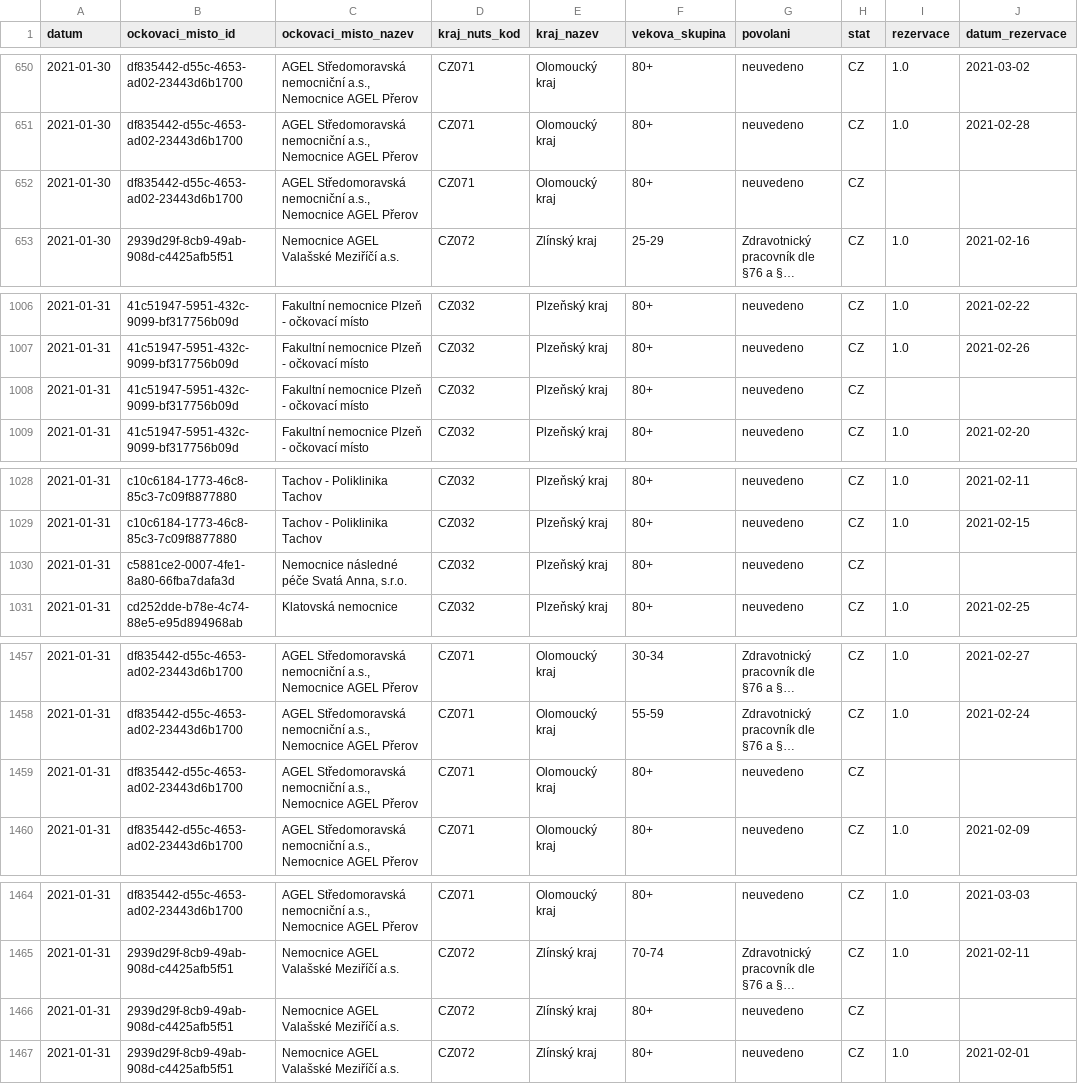
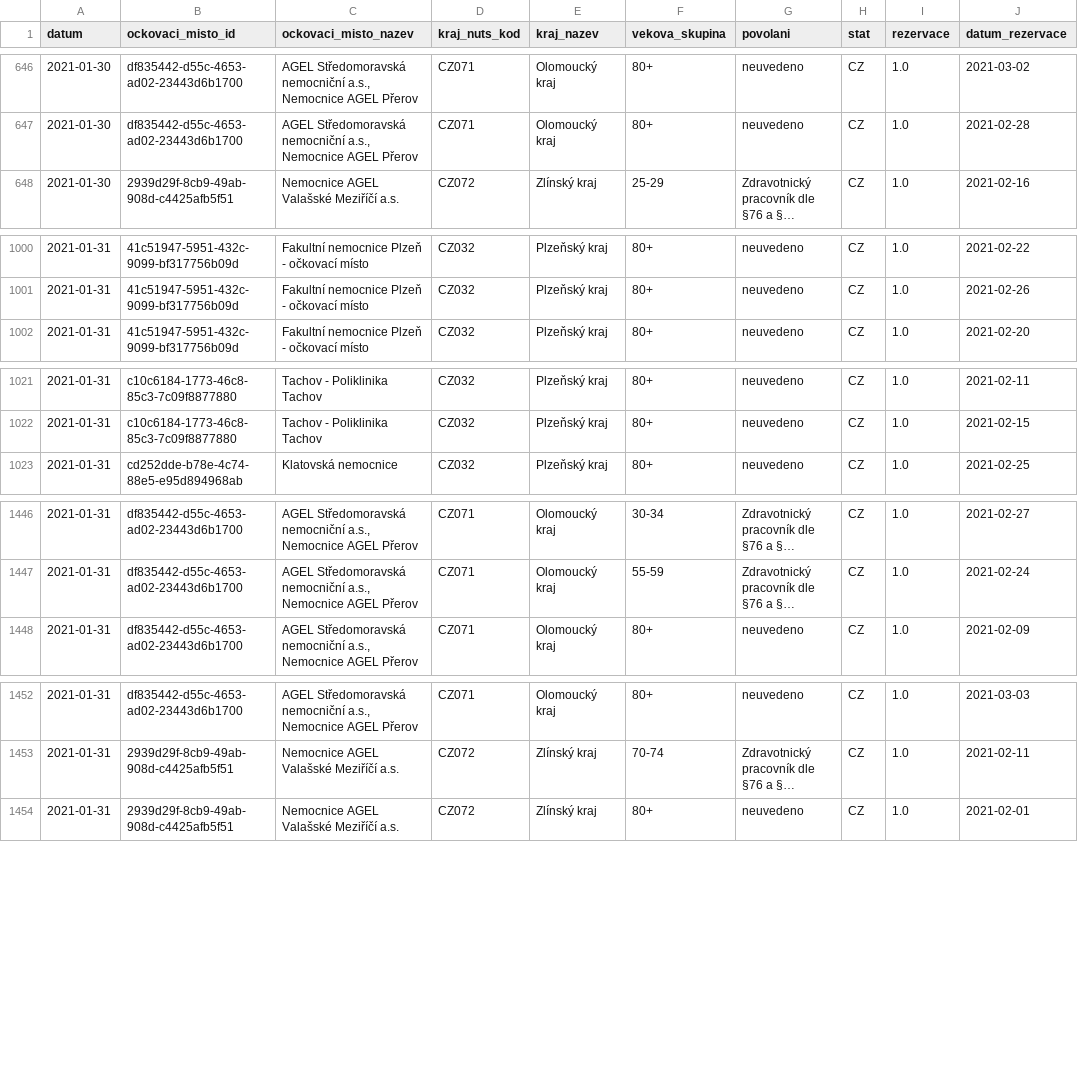
Before and after one commit to michalskop/mzcr-cz-covid-19-data, a CSV file: ockovani-registrace_2021-01-3_v1.csv, drawn as a sheet; only a part is shown, gaps mark what is left out; long unchanged cells end in …; the diff covers the shown part only; the diff names each change by its address in the sheet, - before the commit and + after, or states it on an @@ line.

```diff
--- a/ockovani-registrace_2021-01-3_v1.csv
+++ b/ockovani-registrace_2021-01-3_v1.csv
-row 652: 2021-01-30 | df835442-d55c-4653-ad02-23443d6b1700 | AGEL Středomoravská nemocniční a.s., Nemocnice AGEL Přerov | CZ071 | Olomoucký kraj | 80+ | neuvedeno | CZ
-row 1008: 2021-01-31 | 41c51947-5951-432c-9099-bf317756b09d | Fakultní nemocnice Plzeň - očkovací místo | CZ032 | Plzeňský kraj | 80+ | neuvedeno | CZ
-row 1030: 2021-01-31 | c5881ce2-0007-4fe1-8a80-66fba7dafa3d | Nemocnice následné péče Svatá Anna, s.r.o. | CZ032 | Plzeňský kraj | 80+ | neuvedeno | CZ
-row 1459: 2021-01-31 | df835442-d55c-4653-ad02-23443d6b1700 | AGEL Středomoravská nemocniční a.s., Nemocnice AGEL Přerov | CZ071 | Olomoucký kraj | 80+ | neuvedeno | CZ
-row 1466: 2021-01-31 | 2939d29f-8cb9-49ab-908d-c4425afb5f51 | Nemocnice AGEL Valašské Meziříčí a.s. | CZ072 | Zlínský kraj | 80+ | neuvedeno | CZ
```
Also changed, not shown: 8 removed rows and 2 edited cells elsewhere in this file, 3 other files.
